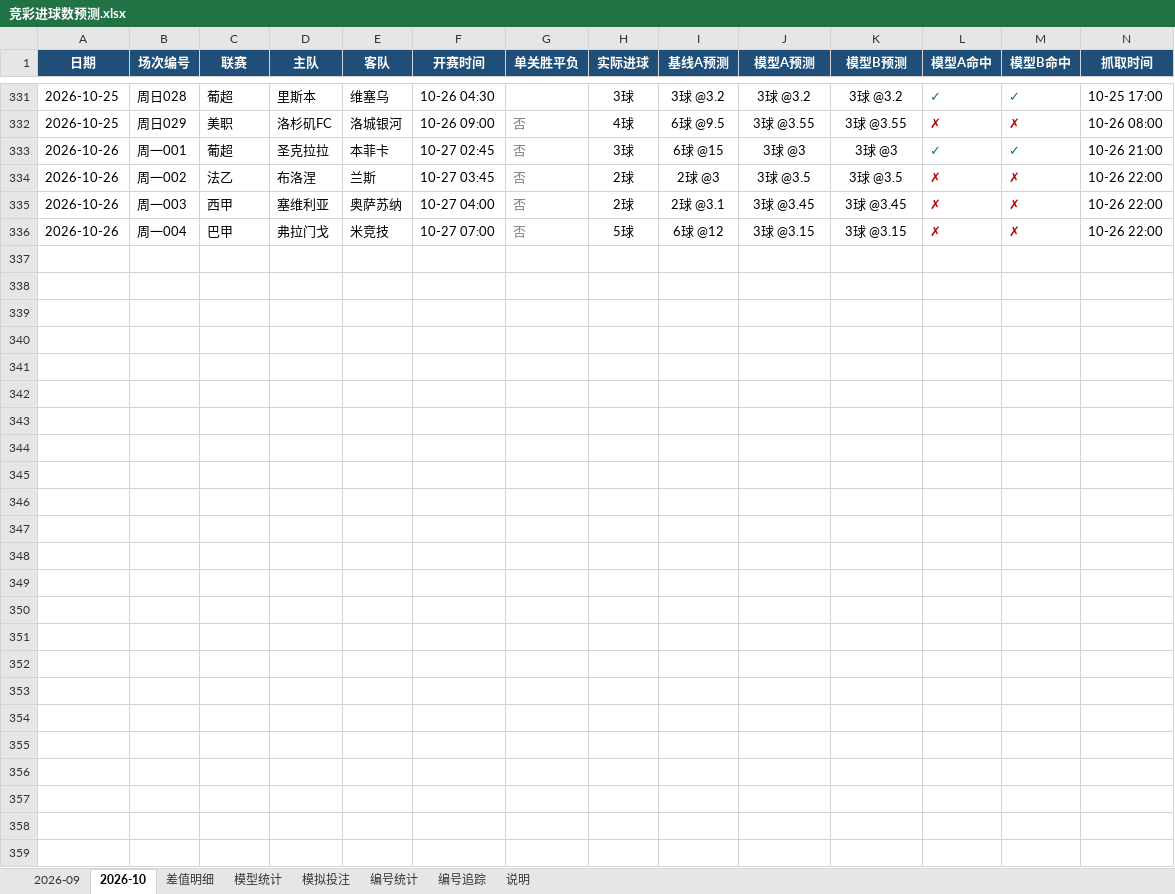
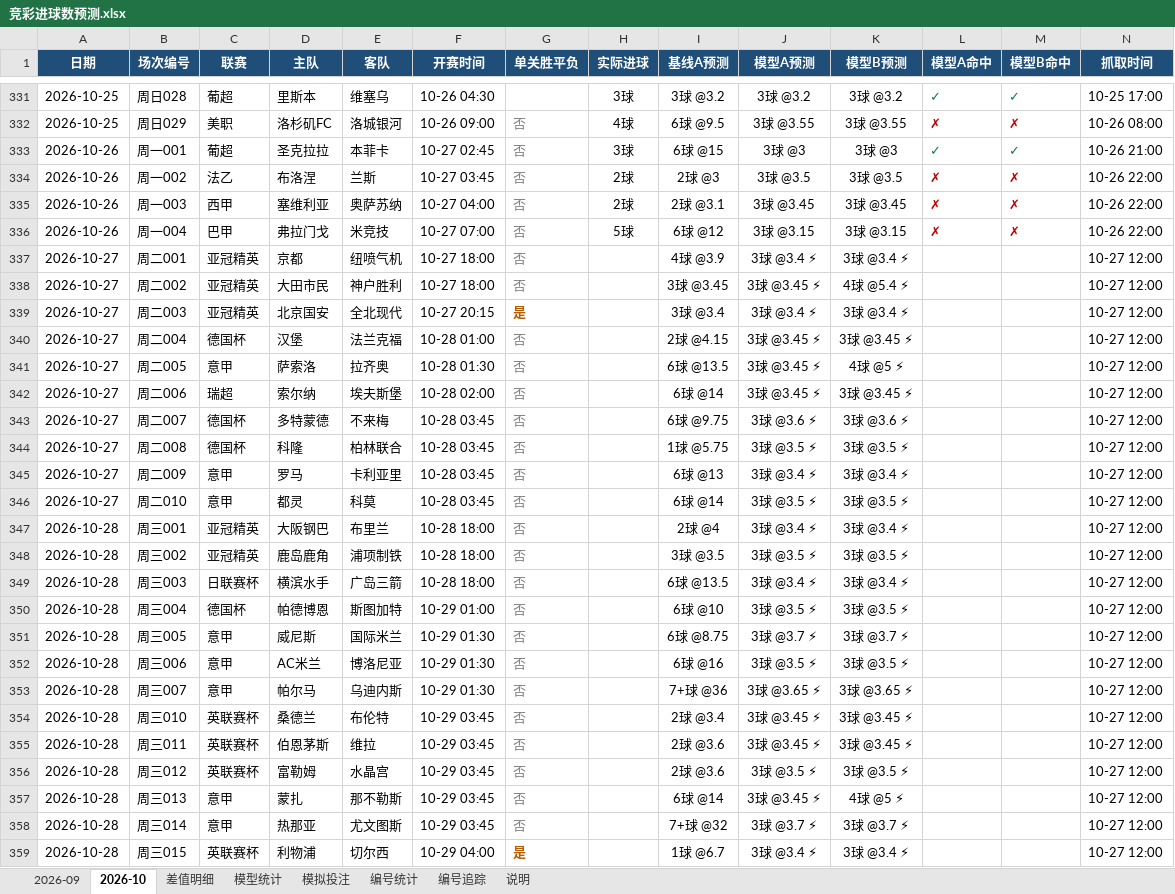
Before and after one commit to chuangyuyu/jingcai, an Excel workbook: docs/excel/竞彩进球数预测.xlsx, sheet 2026-10, drawn as a sheet; only a part is shown, gaps mark what is left out; values as stored, in another font and other column widths than the file's, no borders; rows hold the shown columns only; the diff names each change by its address in the sheet, - before the commit and + after, or states it on an @@ line.

```diff
--- a/docs/excel/竞彩进球数预测.xlsx (sheet 2026-10)
+++ b/docs/excel/竞彩进球数预测.xlsx (sheet 2026-10)
+row 337: 2026-10-27 | 周二001 | 亚冠精英 | 京都 | 纽喷气机 | 10-27 18:00 | 否 |  | 4球 @3.9 | 3球 @3.4 ⚡ | 3球 @3.4 ⚡ |  |  | 10-27 12:00
+row 338: 2026-10-27 | 周二002 | 亚冠精英 | 大田市民 | 神户胜利 | 10-27 18:00 | 否 |  | 3球 @3.45 | 3球 @3.45 ⚡ | 4球 @5.4 ⚡ |  |  | 10-27 12:00
+row 339: 2026-10-27 | 周二003 | 亚冠精英 | 北京国安 | 全北现代 | 10-27 20:15 | 是 |  | 3球 @3.4 | 3球 @3.4 ⚡ | 3球 @3.4 ⚡ |  |  | 10-27 12:00
+row 340: 2026-10-27 | 周二004 | 德国杯 | 汉堡 | 法兰克福 | 10-28 01:00 | 否 |  | 2球 @4.15 | 3球 @3.45 ⚡ | 3球 @3.45 ⚡ |  |  | 10-27 12:00
+row 341: 2026-10-27 | 周二005 | 意甲 | 萨索洛 | 拉齐奥 | 10-28 01:30 | 否 |  | 6球 @13.5 | 3球 @3.45 ⚡ | 4球 @5 ⚡ |  |  | 10-27 12:00
+row 342: 2026-10-27 | 周二006 | 瑞超 | 索尔纳 | 埃夫斯堡 | 10-28 02:00 | 否 |  | 6球 @14 | 3球 @3.45 ⚡ | 3球 @3.45 ⚡ |  |  | 10-27 12:00
+row 343: 2026-10-27 | 周二007 | 德国杯 | 多特蒙德 | 不来梅 | 10-28 03:45 | 否 |  | 6球 @9.75 | 3球 @3.6 ⚡ | 3球 @3.6 ⚡ |  |  | 10-27 12:00
+row 344: 2026-10-27 | 周二008 | 德国杯 | 科隆 | 柏林联合 | 10-28 03:45 | 否 |  | 1球 @5.75 | 3球 @3.5 ⚡ | 3球 @3.5 ⚡ |  |  | 10-27 12:00
+row 345: 2026-10-27 | 周二009 | 意甲 | 罗马 | 卡利亚里 | 10-28 03:45 | 否 |  | 6球 @13 | 3球 @3.4 ⚡ | 3球 @3.4 ⚡ |  |  | 10-27 12:00
+row 346: 2026-10-27 | 周二010 | 意甲 | 都灵 | 科莫 | 10-28 03:45 | 否 |  | 6球 @14 | 3球 @3.5 ⚡ | 3球 @3.5 ⚡ |  |  | 10-27 12:00
+row 347: 2026-10-28 | 周三001 | 亚冠精英 | 大阪钢巴 | 布里兰 | 10-28 18:00 | 否 |  | 2球 @4 | 3球 @3.4 ⚡ | 3球 @3.4 ⚡ |  |  | 10-27 12:00
+row 348: 2026-10-28 | 周三002 | 亚冠精英 | 鹿岛鹿角 | 浦项制铁 | 10-28 18:00 | 否 |  | 3球 @3.5 | 3球 @3.5 ⚡ | 3球 @3.5 ⚡ |  |  | 10-27 12:00
+row 349: 2026-10-28 | 周三003 | 日联赛杯 | 横滨水手 | 广岛三箭 | 10-28 18:00 | 否 |  | 6球 @13.5 | 3球 @3.4 ⚡ | 3球 @3.4 ⚡ |  |  | 10-27 12:00
+row 350: 2026-10-28 | 周三004 | 德国杯 | 帕德博恩 | 斯图加特 | 10-29 01:00 | 否 |  | 6球 @10 | 3球 @3.5 ⚡ | 3球 @3.5 ⚡ |  |  | 10-27 12:00
+row 351: 2026-10-28 | 周三005 | 意甲 | 威尼斯 | 国际米兰 | 10-29 01:30 | 否 |  | 6球 @8.75 | 3球 @3.7 ⚡ | 3球 @3.7 ⚡ |  |  | 10-27 12:00
+row 352: 2026-10-28 | 周三006 | 意甲 | AC米兰 | 博洛尼亚 | 10-29 01:30 | 否 |  | 6球 @16 | 3球 @3.5 ⚡ | 3球 @3.5 ⚡ |  |  | 10-27 12:00
+row 353: 2026-10-28 | 周三007 | 意甲 | 帕尔马 | 乌迪内斯 | 10-29 01:30 | 否 |  | 7+球 @36 | 3球 @3.65 ⚡ | 3球 @3.65 ⚡ |  |  | 10-27 12:00
+row 354: 2026-10-28 | 周三010 | 英联赛杯 | 桑德兰 | 布伦特 | 10-29 03:45 | 否 |  | 2球 @3.4 | 3球 @3.45 ⚡ | 3球 @3.45 ⚡ |  |  | 10-27 12:00
+row 355: 2026-10-28 | 周三011 | 英联赛杯 | 伯恩茅斯 | 维拉 | 10-29 03:45 | 否 |  | 2球 @3.6 | 3球 @3.45 ⚡ | 3球 @3.45 ⚡ |  |  | 10-27 12:00
+row 356: 2026-10-28 | 周三012 | 英联赛杯 | 富勒姆 | 水晶宫 | 10-29 03:45 | 否 |  | 2球 @3.6 | 3球 @3.5 ⚡ | 3球 @3.5 ⚡ |  |  | 10-27 12:00
+row 357: 2026-10-28 | 周三013 | 意甲 | 蒙扎 | 那不勒斯 | 10-29 03:45 | 否 |  | 6球 @14 | 3球 @3.45 ⚡ | 4球 @5 ⚡ |  |  | 10-27 12:00
+row 358: 2026-10-28 | 周三014 | 意甲 | 热那亚 | 尤文图斯 | 10-29 03:45 | 否 |  | 7+球 @32 | 3球 @3.7 ⚡ | 3球 @3.7 ⚡ |  |  | 10-27 12:00
+row 359: 2026-10-28 | 周三015 | 英联赛杯 | 利物浦 | 切尔西 | 10-29 04:00 | 是 |  | 1球 @6.7 | 3球 @3.4 ⚡ | 3球 @3.4 ⚡ |  |  | 10-27 12:00
```
Also changed, not shown: sheet 差值明细, sheet 模型统计, 6 other files.
